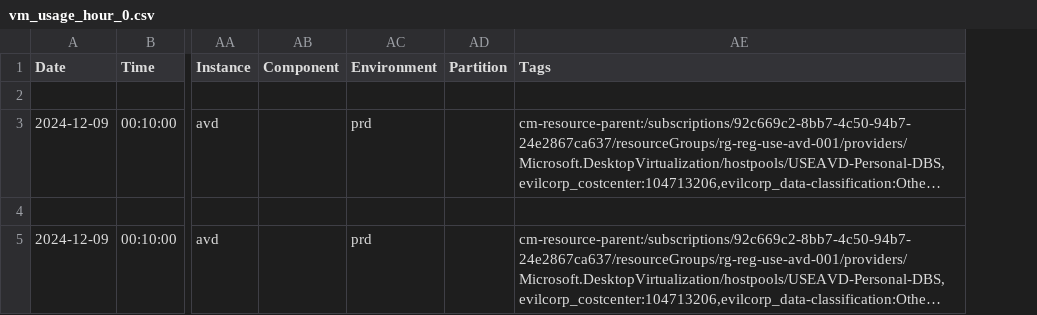
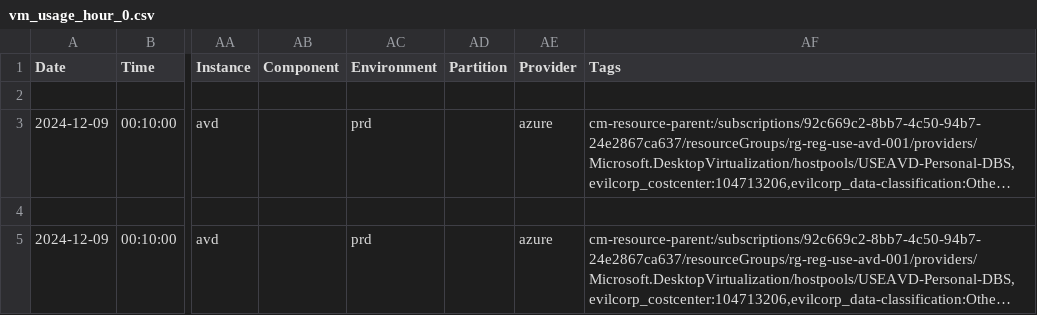
Before and after one commit to florent-morel/if-carmen, a CSV file: etc/sample_data/test_data/vm_usage_hour_0.csv, drawn as a sheet; only a part is shown, gaps mark what is left out; long unchanged cells end in …; the diff names each change by its address in the sheet, - before the commit and + after, or states it on an @@ line.

Commit message:
Add provider in VM test_data

```diff
--- a/etc/sample_data/test_data/vm_usage_hour_0.csv
+++ b/etc/sample_data/test_data/vm_usage_hour_0.csv
+column AE (Provider), rows 3-5: azure |  | azure
```
Also changed, not shown: etc/sample_data/test_data/vm_usage_hour_1.csv, etc/sample_data/test_data/vm_usage_hour_10.csv, 21 other files.
